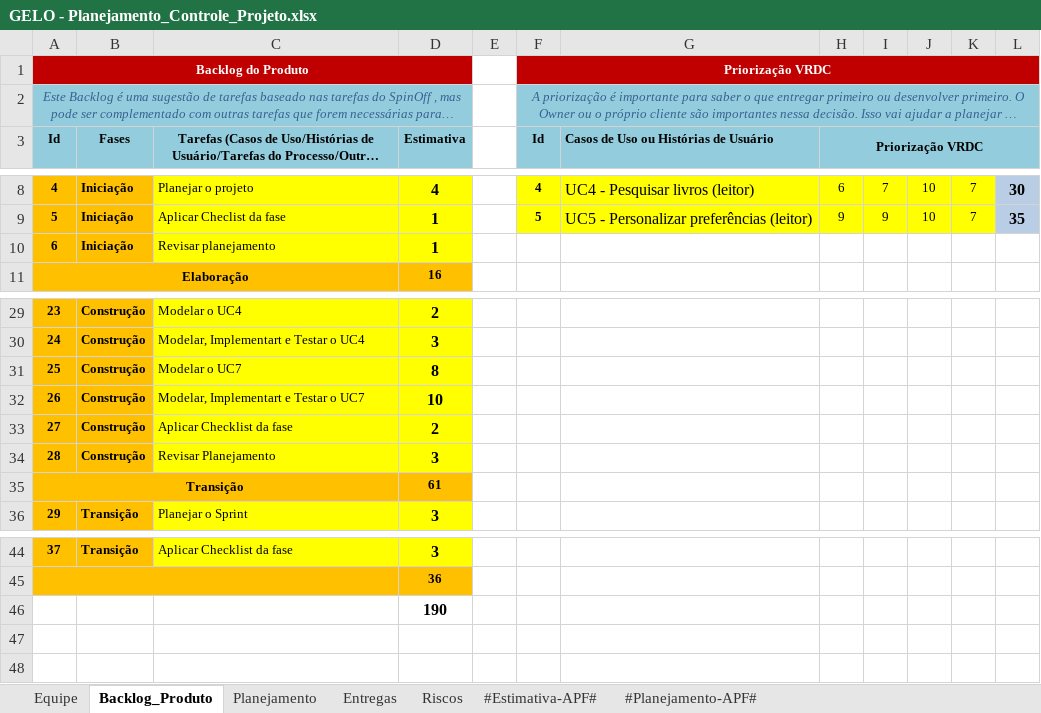
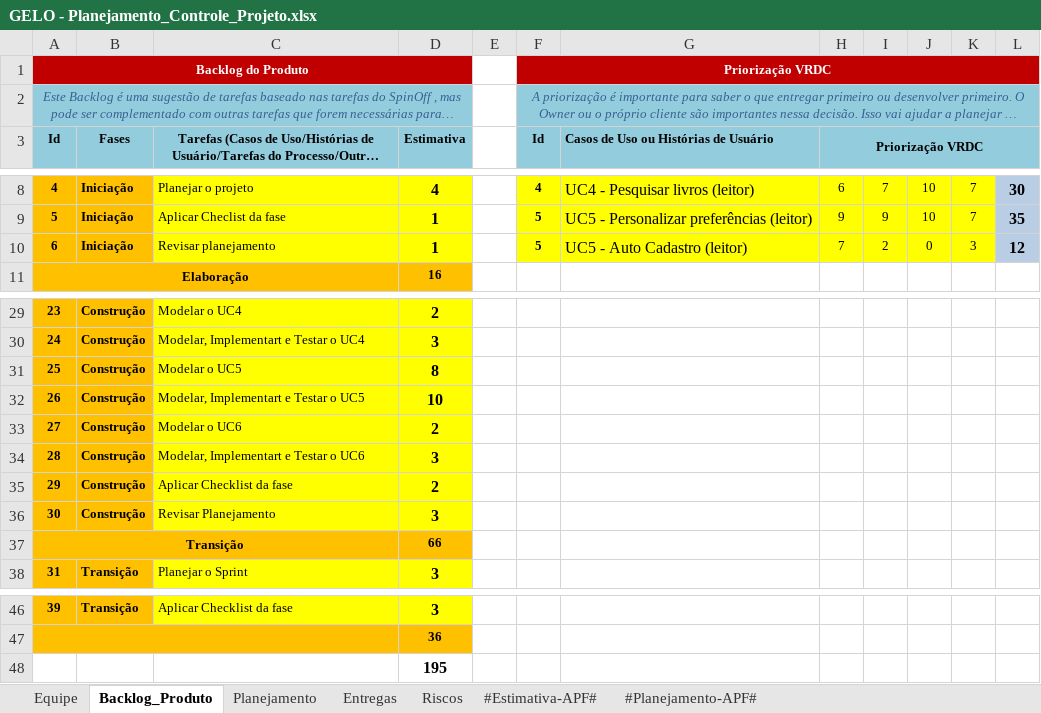
Before and after one commit to User7558/GELO-ProjetoESO1, an Excel workbook: GELO/6.Gerenciamento de Projeto/GELO - Planejamento_Controle_Projeto.xlsx, sheet Backlog_Produto, drawn as a sheet; only a part is shown, gaps mark what is left out; long unchanged cells end in …; values as stored, in another font and other column widths than the file's, no borders; charts and pictures not drawn; addresses are those after the commit; the diff names each change by its address in the sheet, - before the commit and + after, or states it on an @@ line.

```diff
--- a/GELO/6.Gerenciamento de Projeto/GELO - Planejamento_Controle_Projeto.xlsx (sheet Backlog_Produto)
+++ b/GELO/6.Gerenciamento de Projeto/GELO - Planejamento_Controle_Projeto.xlsx (sheet Backlog_Produto)
-F10 (Id): (empty)
+F10 (Id): 5
-F10:K10 fill: none
+F10:K10 fill: #FFFF00
-G10: (empty)
+G10: UC5 - Auto Cadastro (leitor)
-H10 (Priorização VRDC): (empty)
+H10 (Priorização VRDC): 7
-I10: (empty)
+I10: 2
-J10: (empty)
+J10: 0
-K10: (empty)
+K10: 3
-L10: (empty)
+L10: 12
-L10 fill: none
+L10 fill: #B9CDE5
-C31: Modelar o UC7
+C31: Modelar o UC5
-C32: Modelar, Implementart e Testar o UC7
+C32: Modelar, Implementart e Testar o UC5
+row 33: 27 | Construção | Modelar o UC6 | 2
+row 34: 28 | Construção | Modelar, Implementart e Testar o UC6 | 3
@@ column A (Id) renumbered between rows 35 and 46 @@
-D37 (Estimativa): 61
+D37 (Estimativa): 66
-D48 (Estimativa): 190
+D48 (Estimativa): 195
```
Also changed, not shown: sheet Planejamento, sheet Entregas, sheet #Estimativa-APF#, formulas that keep their value, charts or pictures, 18 other files.
